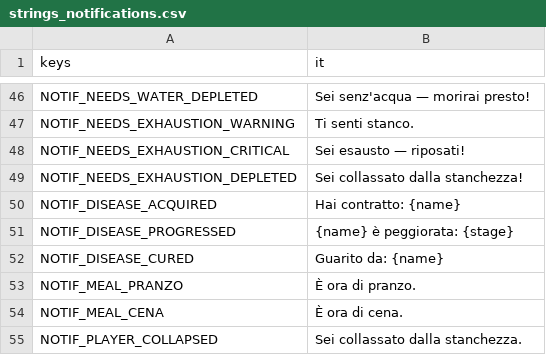
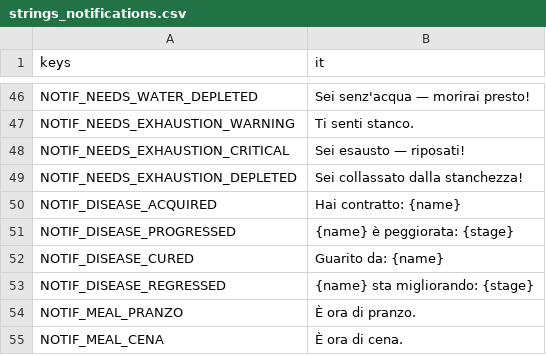
Before and after one commit to Frostmoore/shattered, a CSV file: locales/strings_notifications.csv, drawn as a sheet; only a part is shown, gaps mark what is left out; the shorter side is filled out with more unchanged rows; the diff names each change by its address in the sheet, - before the commit and + after, or states it on an @@ line.

```diff
--- a/locales/strings_notifications.csv
+++ b/locales/strings_notifications.csv
+row 53: NOTIF_DISEASE_REGRESSED | {name} sta migliorando: {stage}
```
Also changed, not shown: 15 other files.
